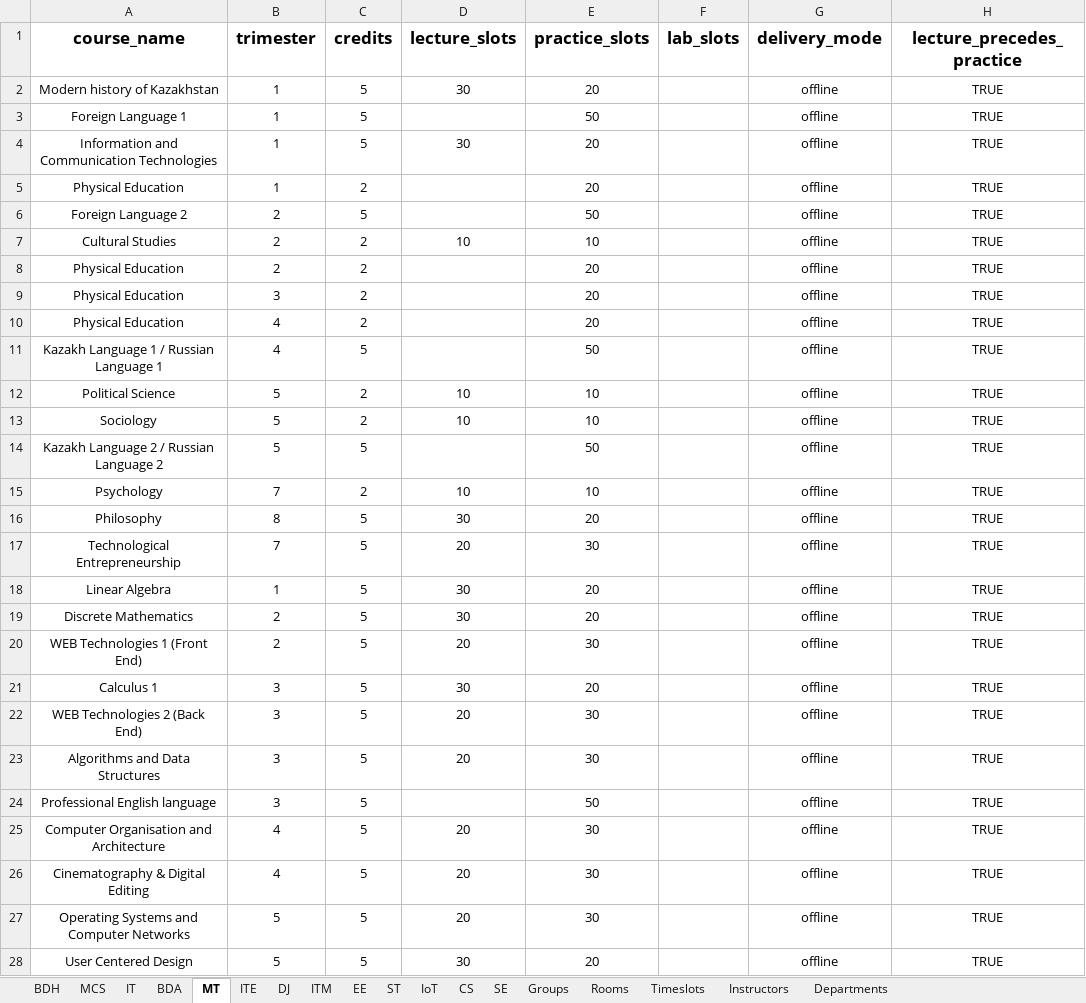
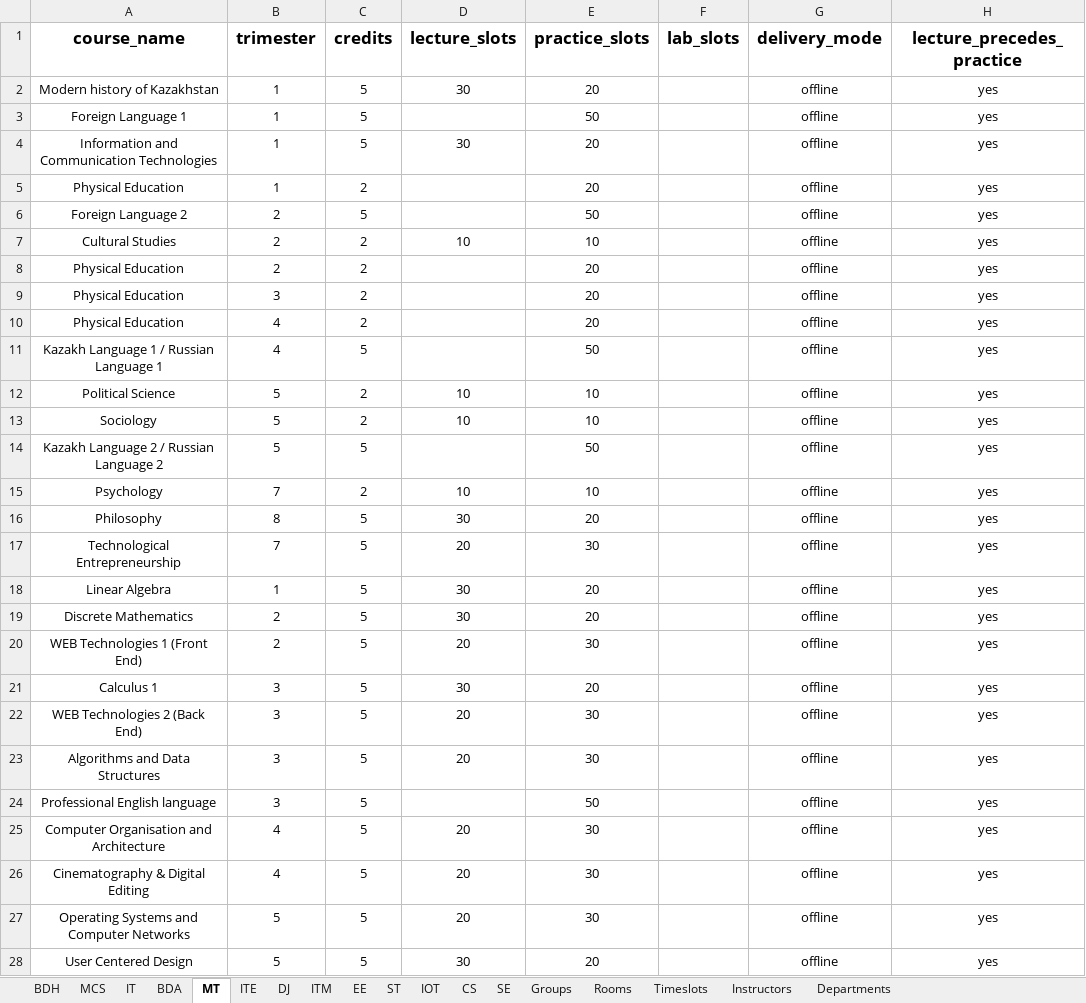
Before and after one commit to Almasmm/Automated-Schedule-Generation, an Excel workbook: inputs/GA_Input.xlsx, sheet MT, drawn as a sheet; only a part is shown; values as stored, in another font and other column widths than the file's, no borders; the diff covers the shown part only; the diff names each change by its address in the sheet, - before the commit and + after, or states it on an @@ line.

```diff
--- a/inputs/GA_Input.xlsx (sheet MT)
+++ b/inputs/GA_Input.xlsx (sheet MT)
-sheet tab: IoT
+sheet tab: IOT
-H2:H28 (lecture_precedes_practice): TRUE
+H2:H28 (lecture_precedes_practice): yes
```
Also changed, not shown: 21 edited cells elsewhere in this sheet, sheet BDH, sheet IOT, sheet ITE, sheet EE, sheet ITM, sheet DJ, 8 more sheets, formulas that keep their value, outputs/timetable_T3.xlsx, 44 other files.
